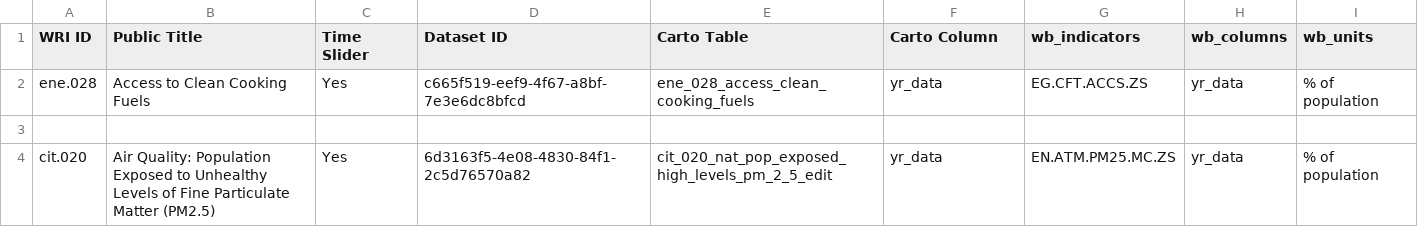
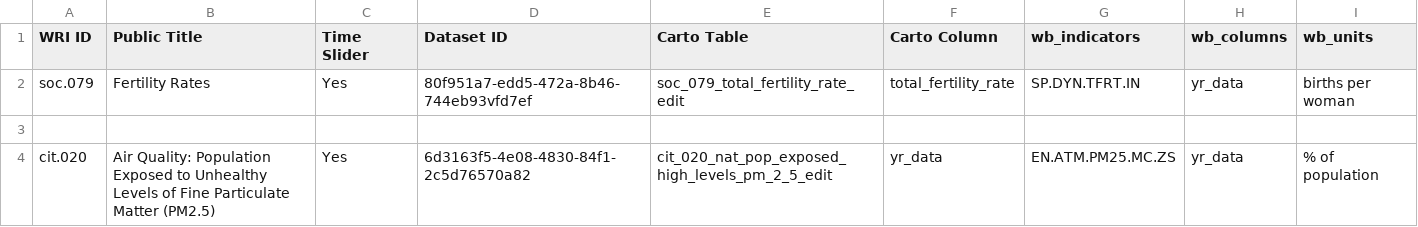
Before and after one commit to resource-watch/nrt-scripts, a CSV file: upload_worldbank_data/WB_RW_dataset_names_ids.csv, drawn as a sheet; only a part is shown; removed rows and columns are numbered as before the commit, all else as after; the diff names each change by its address in the sheet, - before the commit and + after, or states it on an @@ line.

Commit message:
Update WB_RW_dataset_names_ids.csv

```diff
--- a/upload_worldbank_data/WB_RW_dataset_names_ids.csv
+++ b/upload_worldbank_data/WB_RW_dataset_names_ids.csv
-row 2: ene.028 | Access to Clean Cooking Fuels | Yes | c665f519-eef9-4f67-a8bf-7e3e6dc8bfcd | ene_028_access_clean_cooking_fuels | yr_data | EG.CFT.ACCS.ZS | yr_data | % of population
+row 2: soc.079 | Fertility Rates | Yes | 80f951a7-edd5-472a-8b46-744eb93vfd7ef | soc_079_total_fertility_rate_edit | total_fertility_rate | SP.DYN.TFRT.IN | yr_data | births per woman
```
